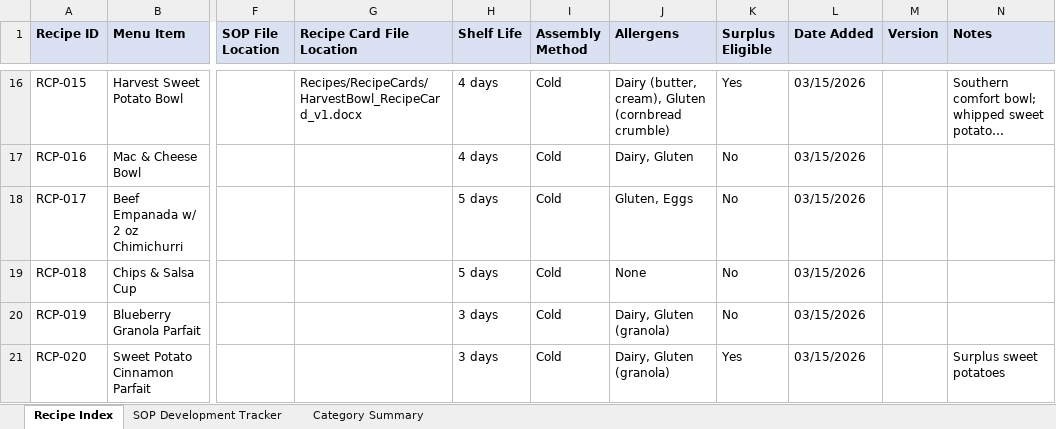
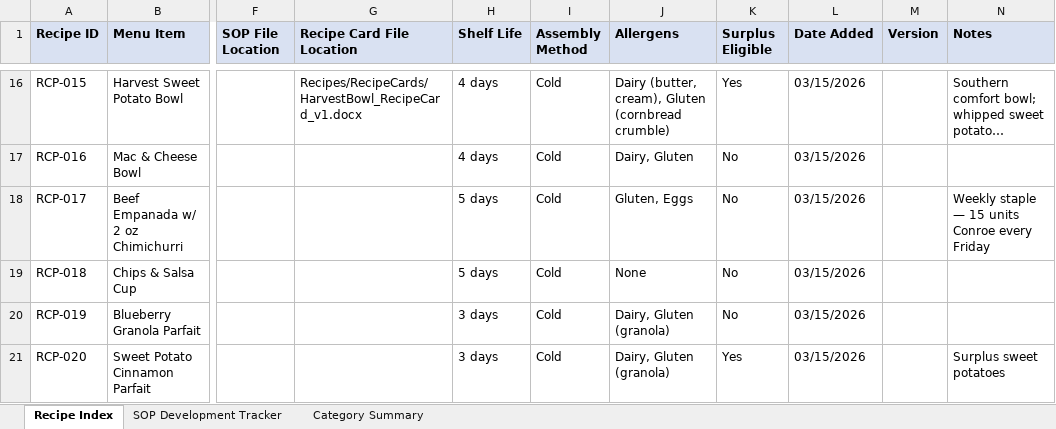
Before and after one commit to NakiaKelley/Main, an Excel workbook: Recipes/CC_Master_Recipe_Database_v1.xlsx, sheet Recipe Index, drawn as a sheet; only a part is shown, gaps mark what is left out; long unchanged cells end in …; values as stored, in another font and other column widths than the file's, no borders; the diff names each change by its address in the sheet, - before the commit and + after, or states it on an @@ line.

```diff
--- a/Recipes/CC_Master_Recipe_Database_v1.xlsx (sheet Recipe Index)
+++ b/Recipes/CC_Master_Recipe_Database_v1.xlsx (sheet Recipe Index)
-N18 (Notes): (empty)
+N18 (Notes): Weekly staple — 15 units Conroe every Friday
```
Also changed, not shown: CC_GrabAndGo_Week12_Kitchen_v1.xlsx, 2 other files.
